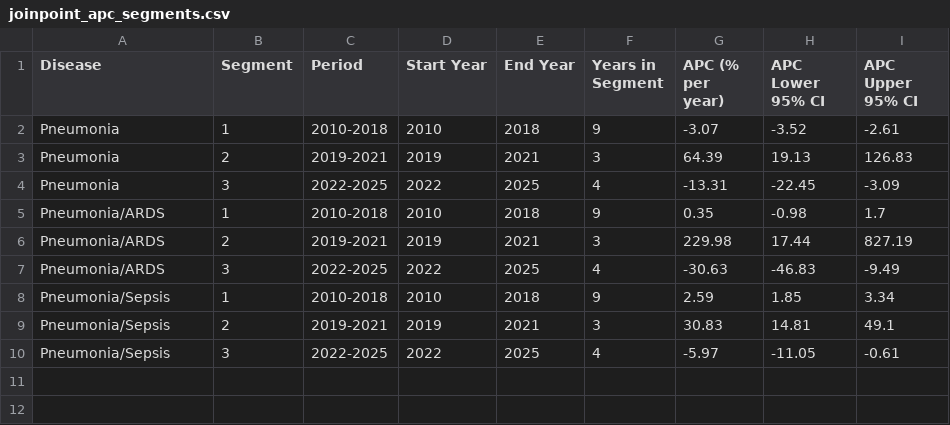
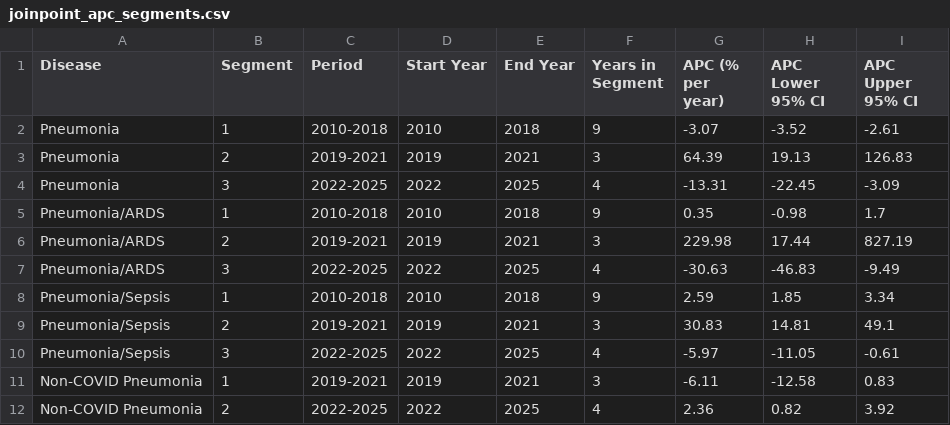
Before and after one commit to Khaleesi0-0/Sepsis-pneumonia, a CSV file: results/tables/joinpoint_apc_segments.csv, drawn as a sheet.

Commit message:
non covid APC

```diff
--- a/results/tables/joinpoint_apc_segments.csv
+++ b/results/tables/joinpoint_apc_segments.csv
@@ -10 +10,3 @@ Pneumonia/Sepsis,2,2019-2021,2019,2021,3,30.83,14.81,49.1
 Pneumonia/Sepsis,3,2022-2025,2022,2025,4,-5.97,-11.05,-0.61
+Non-COVID Pneumonia,1,2019-2021,2019,2021,3,-6.11,-12.58,0.83
+Non-COVID Pneumonia,2,2022-2025,2022,2025,4,2.36,0.82,3.92
```
Also changed, not shown: 11 other files.
